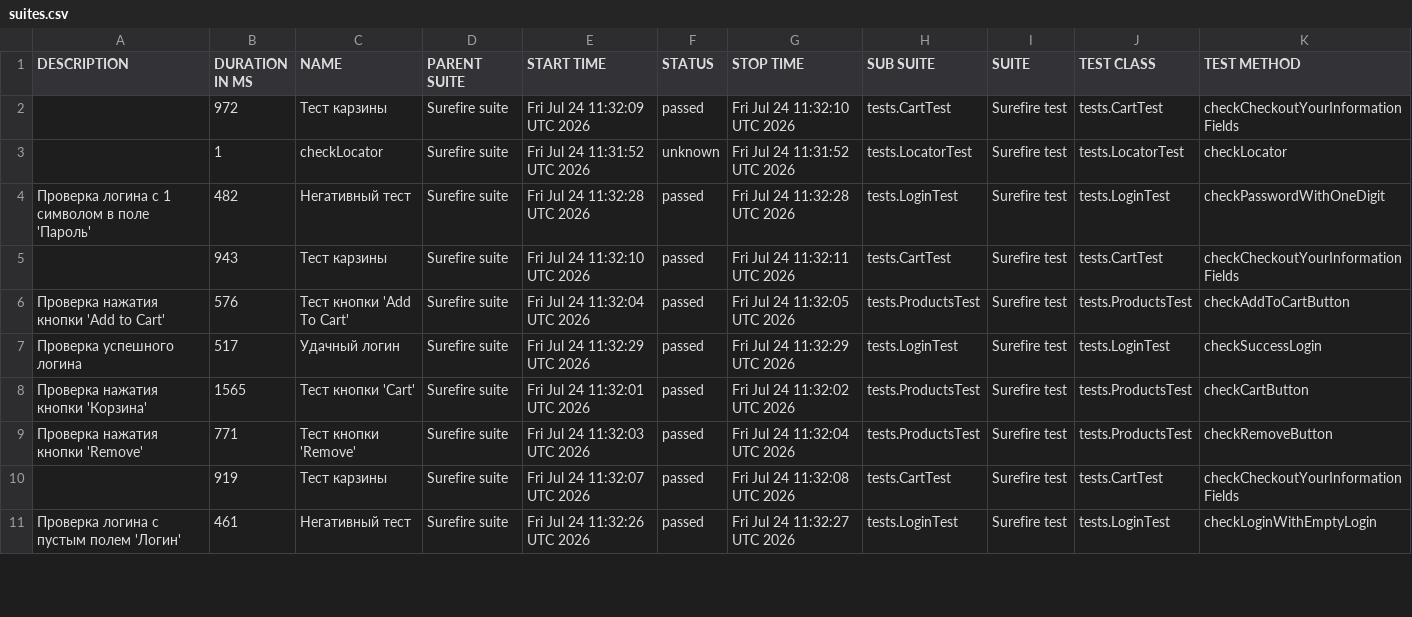
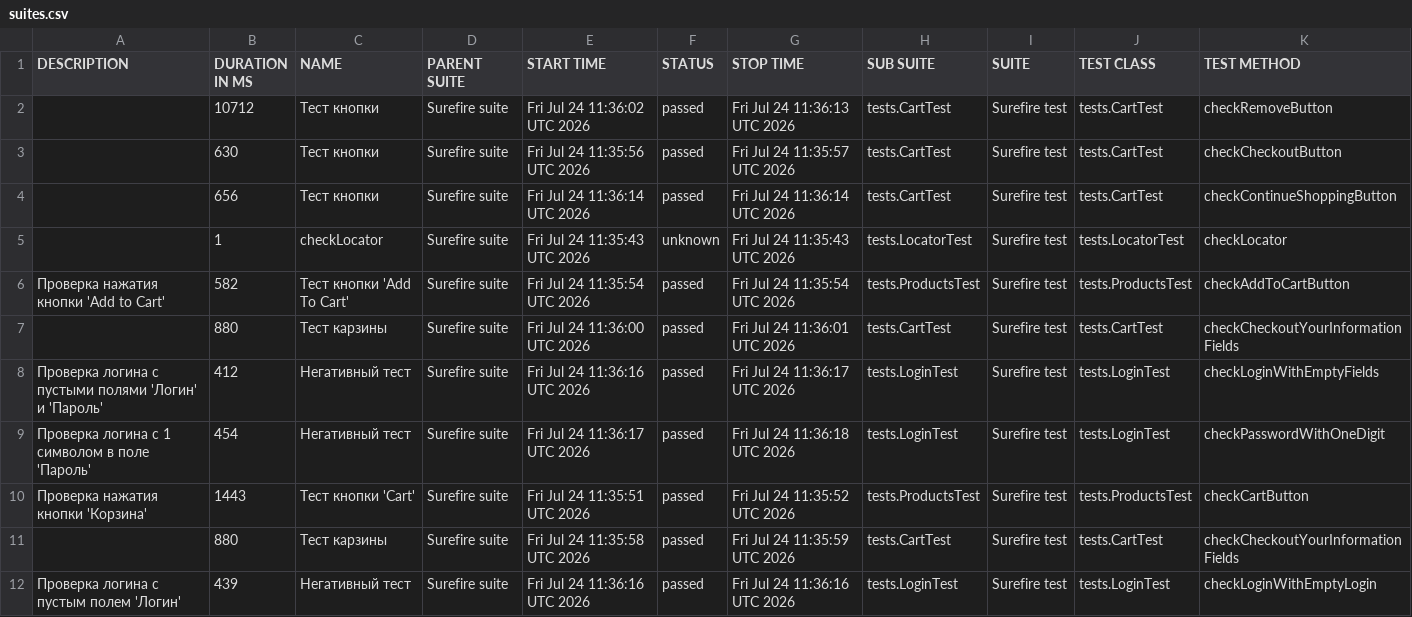
Before and after one commit to MaximTurcko/SauceDemoQA, a CSV file: data/suites.csv, drawn as a sheet; only a part is shown; the diff covers the shown part only.

```diff
--- a/data/suites.csv
+++ b/data/suites.csv
@@ -1,11 +1,12 @@
 "DESCRIPTION","DURATION IN MS","NAME","PARENT SUITE","START TIME","STATUS","STOP TIME","SUB SUITE","SUITE","TEST CLASS","TEST METHOD"
-"","972","Тест карзины","Surefire suite","Fri Jul 24 11:32:09 UTC 2026","passed","Fri Jul 24 11:32:10 UTC 2026","tests.CartTest","Surefire test","tests.CartTest","checkCheckoutYourInformationFields"
-"","1","checkLocator","Surefire suite","Fri Jul 24 11:31:52 UTC 2026","unknown","Fri Jul 24 11:31:52 UTC 2026","tests.LocatorTest","Surefire test","tests.LocatorTest","checkLocator"
-"Проверка логина с 1 символом в поле 'Пароль'","482","Негативный тест","Surefire suite","Fri Jul 24 11:32:28 UTC 2026","passed","Fri Jul 24 11:32:28 UTC 2026","tests.LoginTest","Surefire test","tests.LoginTest","checkPasswordWithOneDigit"
-"","943","Тест карзины","Surefire suite","Fri Jul 24 11:32:10 UTC 2026","passed","Fri Jul 24 11:32:11 UTC 2026","tests.CartTest","Surefire test","tests.CartTest","checkCheckoutYourInformationFields"
-"Проверка нажатия кнопки 'Add to Cart'","576","Тест кнопки 'Add To Cart'","Surefire suite","Fri Jul 24 11:32:04 UTC 2026","passed","Fri Jul 24 11:32:05 UTC 2026","tests.ProductsTest","Surefire test","tests.ProductsTest","checkAddToCartButton"
-"Проверка успешного логина","517","Удачный логин","Surefire suite","Fri Jul 24 11:32:29 UTC 2026","passed","Fri Jul 24 11:32:29 UTC 2026","tests.LoginTest","Surefire test","tests.LoginTest","checkSuccessLogin"
-"Проверка нажатия кнопки 'Корзина'","1565","Тест кнопки 'Cart'","Surefire suite","Fri Jul 24 11:32:01 UTC 2026","passed","Fri Jul 24 11:32:02 UTC 2026","tests.ProductsTest","Surefire test","tests.ProductsTest","checkCartButton"
-"Проверка нажатия кнопки 'Remove'","771","Тест кнопки 'Remove'","Surefire suite","Fri Jul 24 11:32:03 UTC 2026","passed","Fri Jul 24 11:32:04 UTC 2026","tests.ProductsTest","Surefire test","tests.ProductsTest","checkRemoveButton"
-"","919","Тест карзины","Surefire suite","Fri Jul 24 11:32:07 UTC 2026","passed","Fri Jul 24 11:32:08 UTC 2026","tests.CartTest","Surefire test","tests.CartTest","checkCheckoutYourInformationFields"
-"Проверка логина с пустым полем 'Логин'","461","Негативный тест","Surefire suite","Fri Jul 24 11:32:26 UTC 2026","passed","Fri Jul 24 11:32:27 UTC 2026","tests.LoginTest","Surefire test","tests.LoginTest","checkLoginWithEmptyLogin"
+"","10712","Тест кнопки","Surefire suite","Fri Jul 24 11:36:02 UTC 2026","passed","Fri Jul 24 11:36:13 UTC 2026","tests.CartTest","Surefire test","tests.CartTest","checkRemoveButton"
+"","630","Тест кнопки","Surefire suite","Fri Jul 24 11:35:56 UTC 2026","passed","Fri Jul 24 11:35:57 UTC 2026","tests.CartTest","Surefire test","tests.CartTest","checkCheckoutButton"
+"","656","Тест кнопки","Surefire suite","Fri Jul 24 11:36:14 UTC 2026","passed","Fri Jul 24 11:36:14 UTC 2026","tests.CartTest","Surefire test","tests.CartTest","checkContinueShoppingButton"
+"","1","checkLocator","Surefire suite","Fri Jul 24 11:35:43 UTC 2026","unknown","Fri Jul 24 11:35:43 UTC 2026","tests.LocatorTest","Surefire test","tests.LocatorTest","checkLocator"
+"Проверка нажатия кнопки 'Add to Cart'","582","Тест кнопки 'Add To Cart'","Surefire suite","Fri Jul 24 11:35:54 UTC 2026","passed","Fri Jul 24 11:35:54 UTC 2026","tests.ProductsTest","Surefire test","tests.ProductsTest","checkAddToCartButton"
+"","880","Тест карзины","Surefire suite","Fri Jul 24 11:36:00 UTC 2026","passed","Fri Jul 24 11:36:01 UTC 2026","tests.CartTest","Surefire test","tests.CartTest","checkCheckoutYourInformationFields"
+"Проверка логина с пустыми полями 'Логин' и 'Пароль'","412","Негативный тест","Surefire suite","Fri Jul 24 11:36:16 UTC 2026","passed","Fri Jul 24 11:36:17 UTC 2026","tests.LoginTest","Surefire test","tests.LoginTest","checkLoginWithEmptyFields"
+"Проверка логина с 1 символом в поле 'Пароль'","454","Негативный тест","Surefire suite","Fri Jul 24 11:36:17 UTC 2026","passed","Fri Jul 24 11:36:18 UTC 2026","tests.LoginTest","Surefire test","tests.LoginTest","checkPasswordWithOneDigit"
+"Проверка нажатия кнопки 'Корзина'","1443","Тест кнопки 'Cart'","Surefire suite","Fri Jul 24 11:35:51 UTC 2026","passed","Fri Jul 24 11:35:52 UTC 2026","tests.ProductsTest","Surefire test","tests.ProductsTest","checkCartButton"
+"","880","Тест карзины","Surefire suite","Fri Jul 24 11:35:58 UTC 2026","passed","Fri Jul 24 11:35:59 UTC 2026","tests.CartTest","Surefire test","tests.CartTest","checkCheckoutYourInformationFields"
+"Проверка логина с пустым полем 'Логин'","439","Негативный тест","Surefire suite","Fri Jul 24 11:36:16 UTC 2026","passed","Fri Jul 24 11:36:16 UTC 2026","tests.LoginTest","Surefire test","tests.LoginTest","checkLoginWithEmptyLogin"
```
Also changed, not shown: 3 added rows, 4 removed rows and 12 edited cells elsewhere in this file, data/behaviors.csv, 31 other files.
